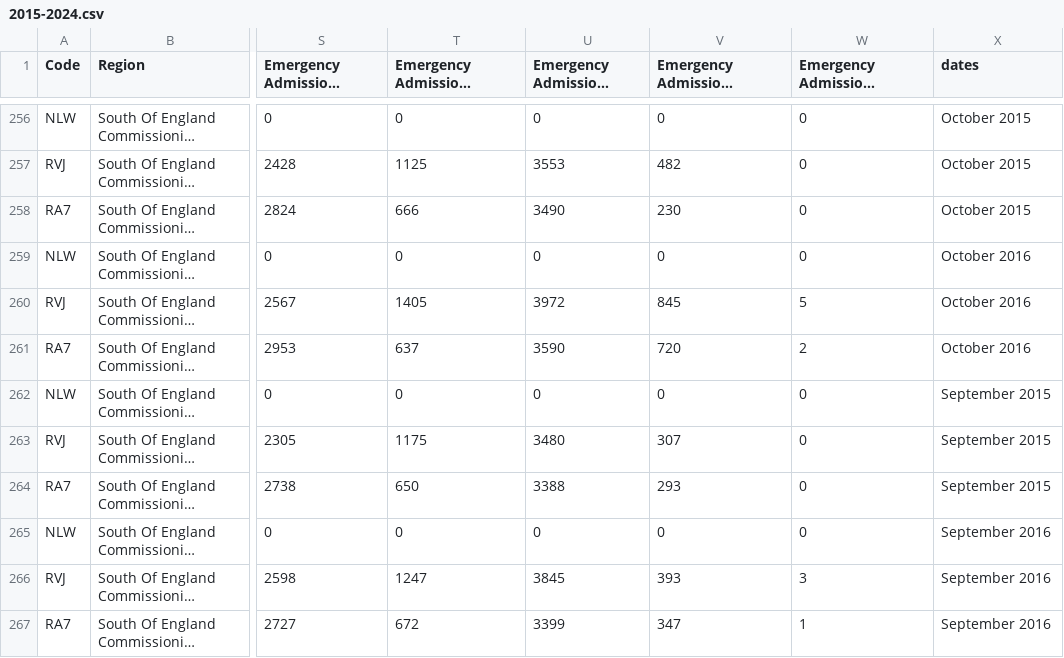
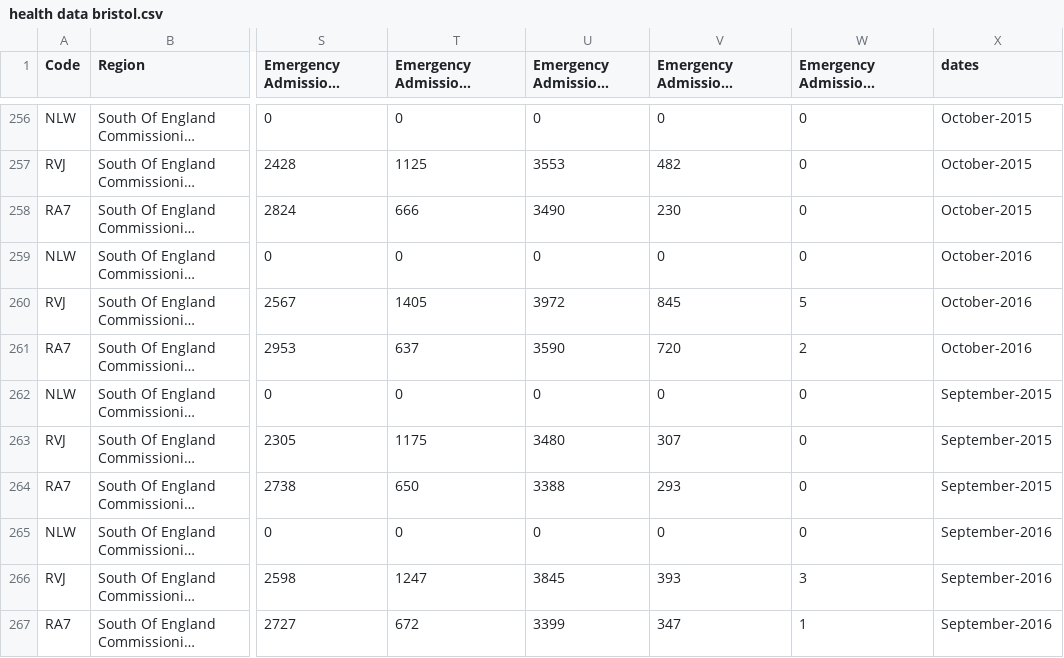
Before and after one commit to Elham-Pournezhadian/IGP-repo, a CSV file: health data years divded/health data bristol.csv (was health data years divded/2015-2024.csv), drawn as a sheet; only a part is shown, gaps mark what is left out; long unchanged cells end in …; the diff covers the shown part only; the diff names each change by its address in the sheet, - before the commit and + after, or states it on an @@ line.

```diff
--- a/health data years divded/2015-2024.csv
+++ b/health data years divded/health data bristol.csv
-X256:X258 (dates): October 2015
+X256:X258 (dates): October-2015
-X259:X261 (dates): October 2016
+X259:X261 (dates): October-2016
-X262:X264 (dates): September 2015
+X262:X264 (dates): September-2015
-X265:X267 (dates): September 2016
+X265:X267 (dates): September-2016
```
Also changed, not shown: 54 edited cells elsewhere in this file, 9 other files.
